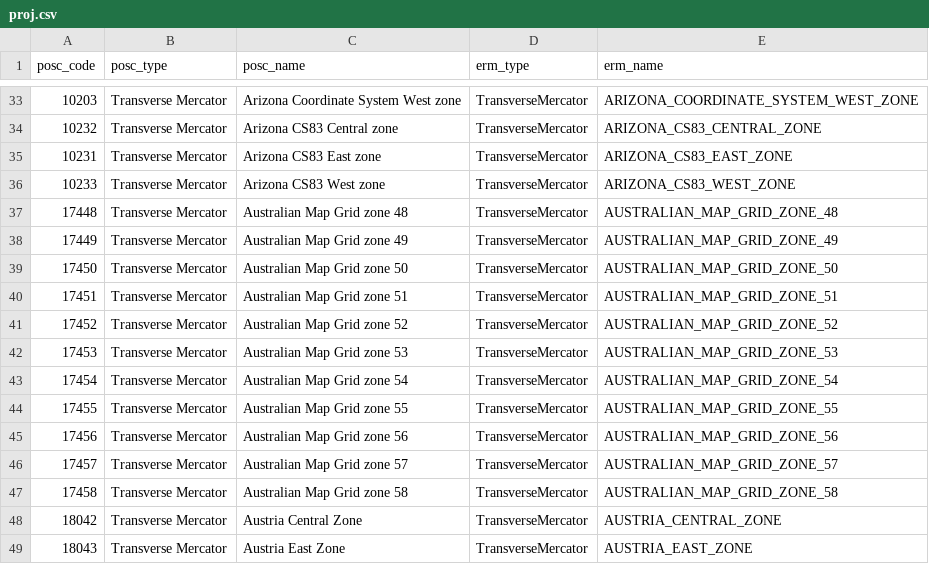
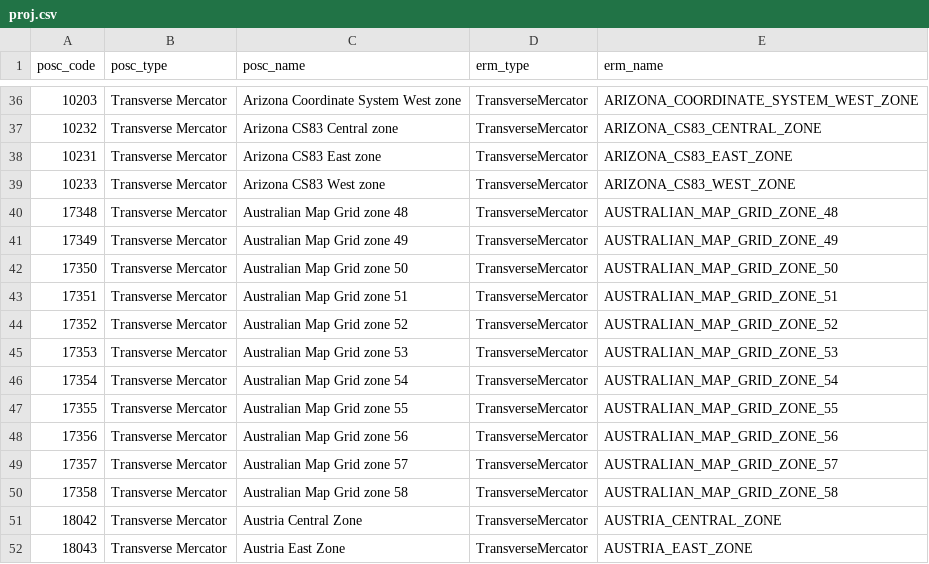
Before and after one commit to intrepid-geophysics/SRS, a CSV file: proj/proj.csv, drawn as a sheet; only a part is shown, gaps mark what is left out; addresses are those after the commit; the diff covers the shown part only; the diff names each change by its address in the sheet, - before the commit and + after, or states it on an @@ line.

```diff
--- a/proj/proj.csv
+++ b/proj/proj.csv
-A40 (posc_code): 17448
+A40 (posc_code): 17348
-A41 (posc_code): 17449
+A41 (posc_code): 17349
-A42 (posc_code): 17450
+A42 (posc_code): 17350
-A43 (posc_code): 17451
+A43 (posc_code): 17351
-A44 (posc_code): 17452
+A44 (posc_code): 17352
-A45 (posc_code): 17453
+A45 (posc_code): 17353
-A46 (posc_code): 17454
+A46 (posc_code): 17354
-A47 (posc_code): 17455
+A47 (posc_code): 17355
-A48 (posc_code): 17456
+A48 (posc_code): 17356
-A49 (posc_code): 17457
+A49 (posc_code): 17357
-A50 (posc_code): 17458
+A50 (posc_code): 17358
```
Also changed, not shown: 3 added rows and 11 removed rows elsewhere in this file, proj/datum.csv, 20 other files.
